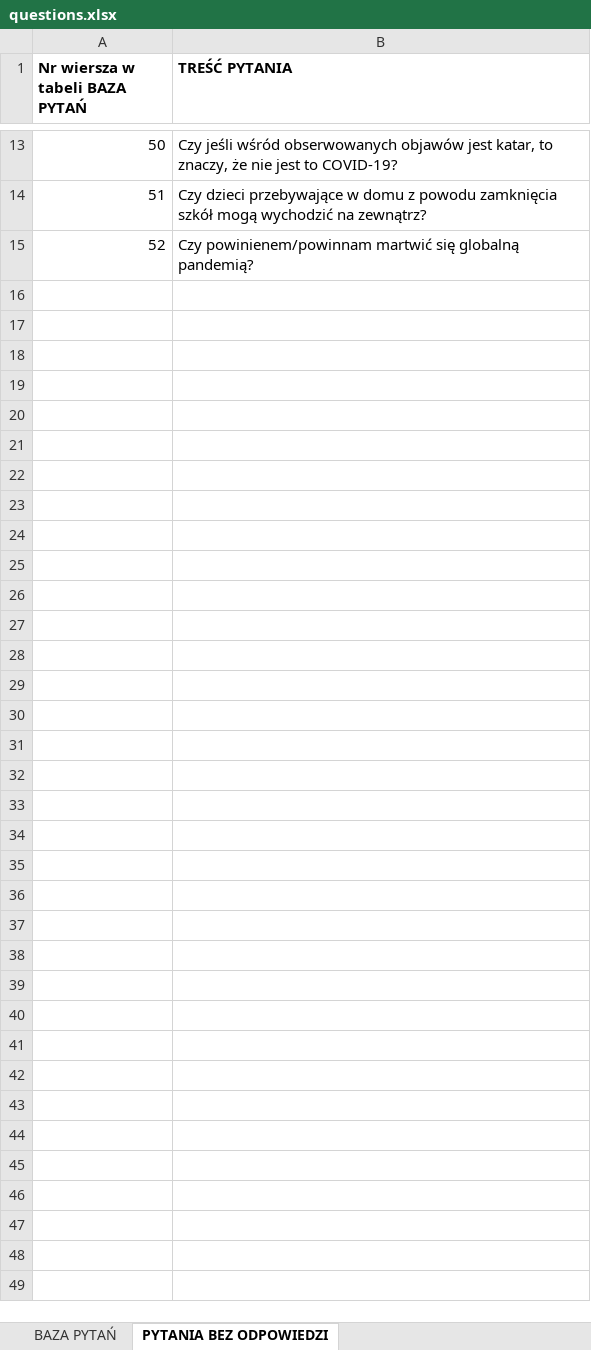
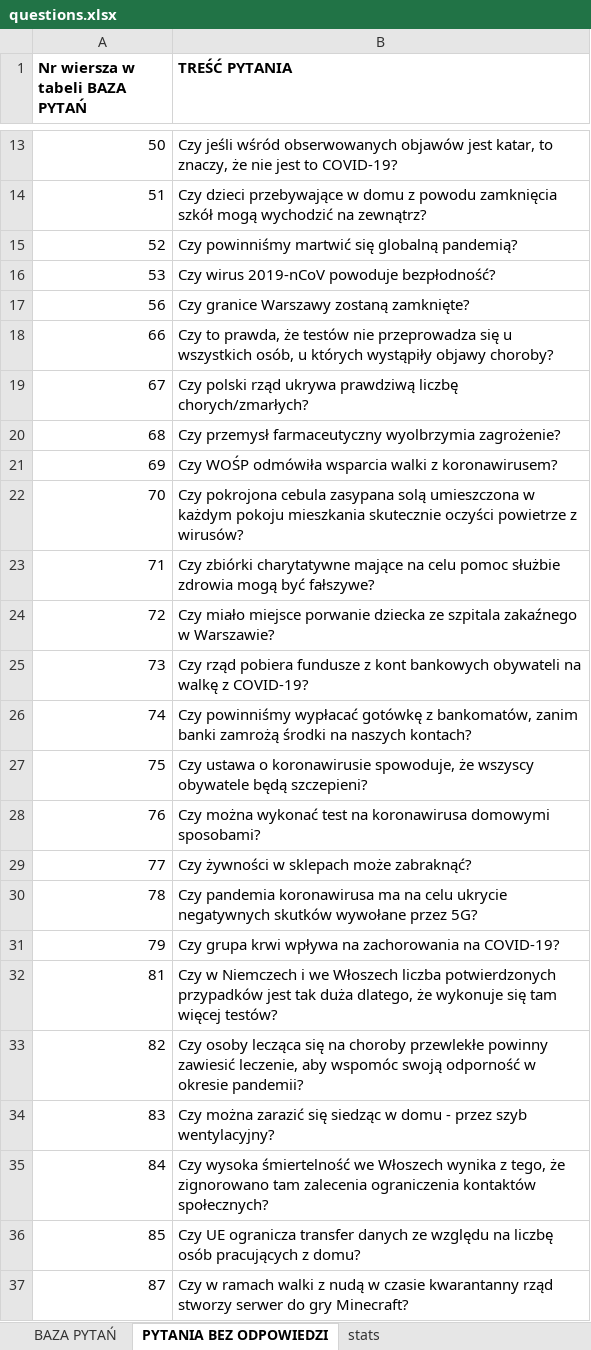
Before and after one commit to Fact-Fakes/fafa, an Excel workbook: questions.xlsx, sheet PYTANIA BEZ ODPOWIEDZI, drawn as a sheet; only a part is shown, gaps mark what is left out; values as stored, in another font and other column widths than the file's, no borders; charts and pictures not drawn; the diff names each change by its address in the sheet, - before the commit and + after, or states it on an @@ line.

```diff
--- a/questions.xlsx (sheet PYTANIA BEZ ODPOWIEDZI)
+++ b/questions.xlsx (sheet PYTANIA BEZ ODPOWIEDZI)
+sheet tab: stats
-B15 (TREŚĆ PYTANIA): Czy powinienem/powinnam martwić się…
+B15 (TREŚĆ PYTANIA): Czy powinniśmy martwić się…
+row 16: 53 | Czy wirus 2019-nCoV powoduje bezpłodność?
+row 17: 56 | Czy granice Warszawy zostaną zamknięte?
+row 18: 66 | Czy to prawda, że testów nie przeprowadza się u wszystkich osób, u których wystąpiły objawy choroby?
+row 19: 67 | Czy polski rząd ukrywa prawdziwą liczbę chorych/zmarłych?
+row 20: 68 | Czy przemysł farmaceutyczny wyolbrzymia zagrożenie?
+row 21: 69 | Czy WOŚP odmówiła wsparcia walki z koronawirusem?
+row 22: 70 | Czy pokrojona cebula zasypana solą umieszczona w każdym pokoju mieszkania skutecznie oczyści powietrze z wirusów?
+row 23: 71 | Czy zbiórki charytatywne mające na celu pomoc służbie zdrowia mogą być fałszywe?
+row 24: 72 | Czy miało miejsce porwanie dziecka ze szpitala zakaźnego w Warszawie?
+row 25: 73 | Czy rząd pobiera fundusze z kont bankowych obywateli na walkę z COVID-19?
+row 26: 74 | Czy powinniśmy wypłacać gotówkę z bankomatów, zanim banki zamrożą środki na naszych kontach?
+row 27: 75 | Czy ustawa o koronawirusie spowoduje, że wszyscy obywatele będą szczepieni?
+row 28: 76 | Czy można wykonać test na koronawirusa domowymi sposobami?
+row 29: 77 | Czy żywności w sklepach może zabraknąć?
+row 30: 78 | Czy pandemia koronawirusa ma na celu ukrycie negatywnych skutków wywołane przez 5G?
+row 31: 79 | Czy grupa krwi wpływa na zachorowania na COVID-19?
+row 32: 81 | Czy w Niemczech i we Włoszech liczba potwierdzonych przypadków jest tak duża dlatego, że wykonuje się tam więcej testów?
+row 33: 82 | Czy osoby lecząca się na choroby przewlekłe powinny zawiesić leczenie, aby wspomóc swoją odporność w okresie pandemii?
+row 34: 83 | Czy można zarazić się siedząc w domu - przez szyb wentylacyjny?
+row 35: 84 | Czy wysoka śmiertelność we Włoszech wynika z tego, że zignorowano tam zalecenia ograniczenia kontaktów społecznych?
+row 36: 85 | Czy UE ogranicza transfer danych ze względu na liczbę osób pracujących z domu?
+row 37: 87 | Czy w ramach walki z nudą w czasie kwarantanny rząd stworzy serwer do gry Minecraft?
```
Also changed, not shown: sheet BAZA PYTAŃ, charts or pictures, 8 other files.
